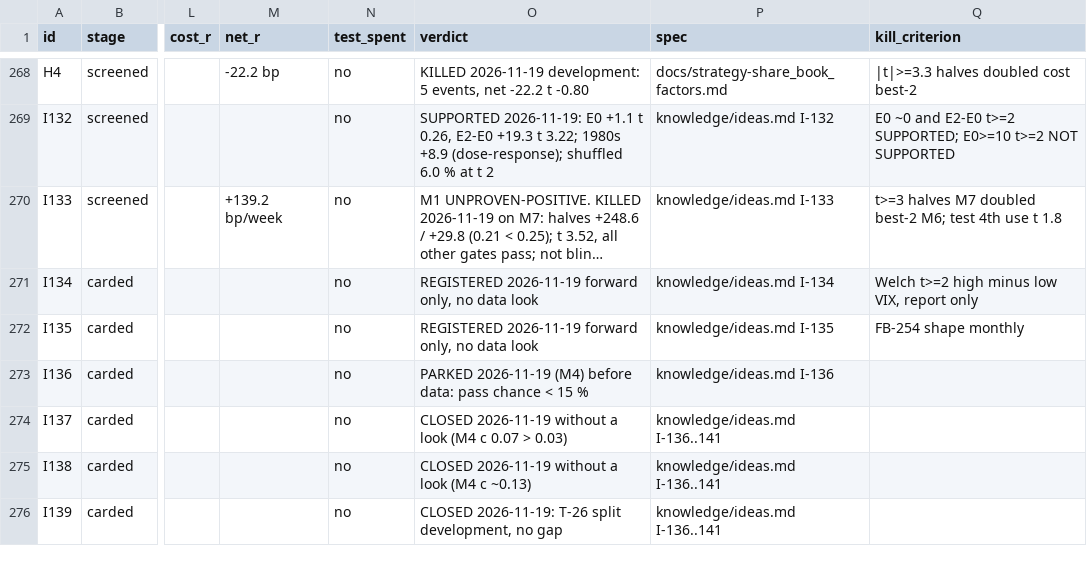
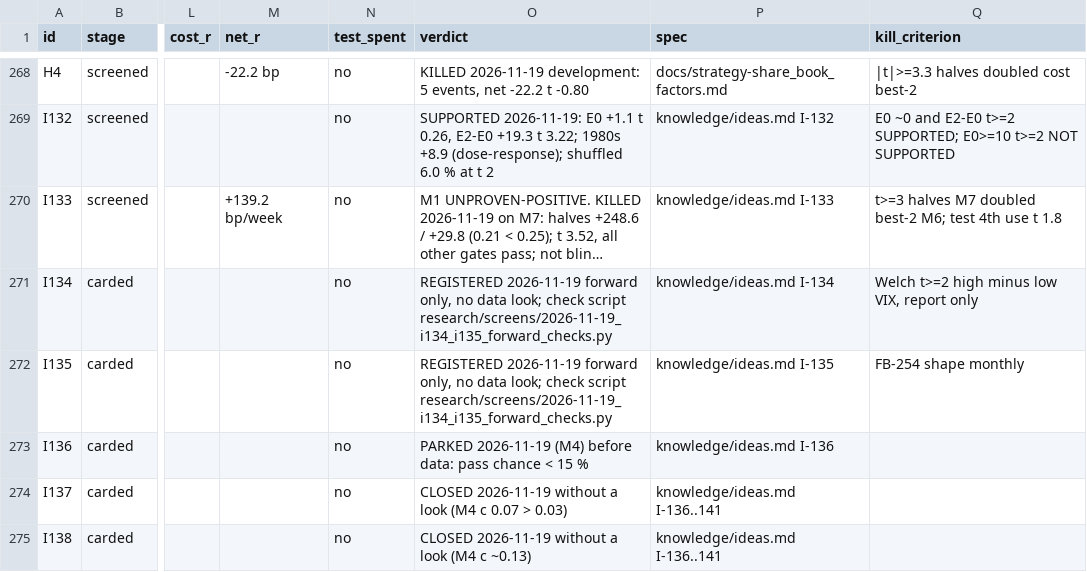
Before and after one commit to hslu-jwn/claude-backtester_V2, a CSV file: research/ledger.csv, drawn as a sheet; only a part is shown, gaps mark what is left out; the shorter side is filled out with more unchanged rows; long unchanged cells end in …; the diff names each change by its address in the sheet, - before the commit and + after, or states it on an @@ line.

```diff
--- a/research/ledger.csv
+++ b/research/ledger.csv
-O271:O272 (verdict): …no data look
+O271:O272 (verdict): …no data look; check script research/screens/2026-11-19_i134_i135_forward_checks.py
```
Also changed, not shown: 2 other files.
